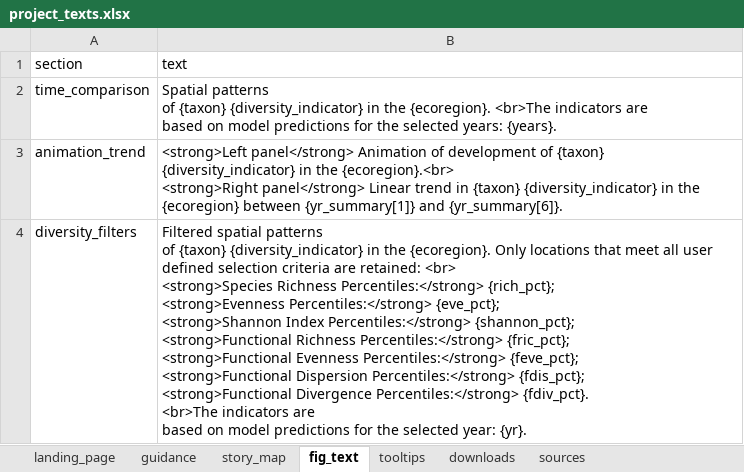
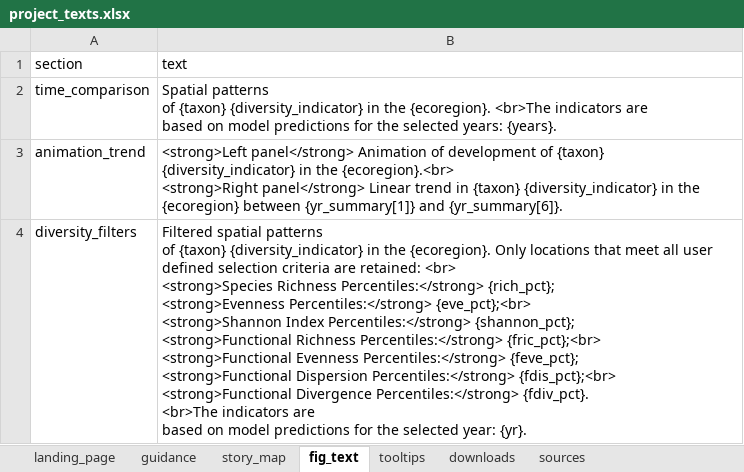
Before and after one commit to ices-tools-dev/b_useful, an Excel workbook: data-raw/project_texts.xlsx, sheet fig_text, drawn as a sheet; values as stored, in another font and other column widths than the file's, no borders; ↵ is a line break in a cell; the diff names each change by its address in the sheet, - before the commit and + after, or states it on an @@ line.

Commit message:
Fix legend labels, facet title sizing, interactive tool figure, metric names in tables

```diff
--- a/data-raw/project_texts.xlsx (sheet fig_text)
+++ b/data-raw/project_texts.xlsx (sheet fig_text)
-B4 (text): …<strong>Evenness Percentiles:</strong> {eve_pct}; ↵ <strong>Shannon Index Percentiles:</strong> {shannon_pct}; ↵ <strong>Functional Richness Percentiles:</strong> {fric_pct}; ↵ <strong>Functional Evenness Percentiles:</strong> {feve_pct}; ↵ <strong>Functional Dispersion Percentiles:</strong> {fdis_pct}; ↵ <strong>Functional Divergence…
+B4 (text): …<strong>Evenness Percentiles:</strong> {eve_pct};<br> ↵ <strong>Shannon Index Percentiles:</strong> {shannon_pct}; ↵ <strong>Functional Richness Percentiles:</strong> {fric_pct};<br> ↵ <strong>Functional Evenness Percentiles:</strong> {feve_pct}; ↵ <strong>Functional Dispersion Percentiles:</strong> {fdis_pct};<br> ↵ <strong>Functional Divergence…
```
Also changed, not shown: 7 other files.
